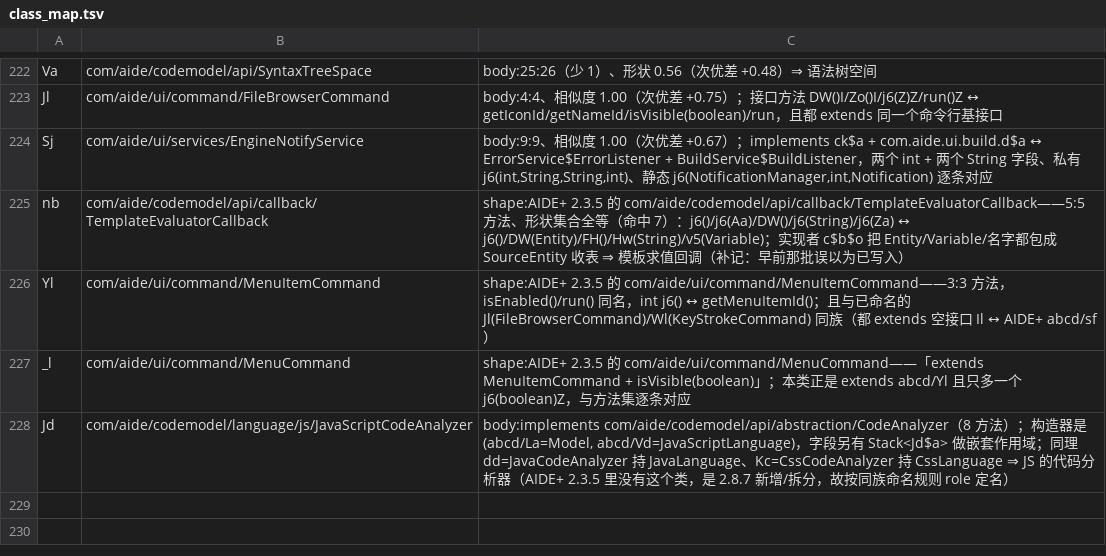
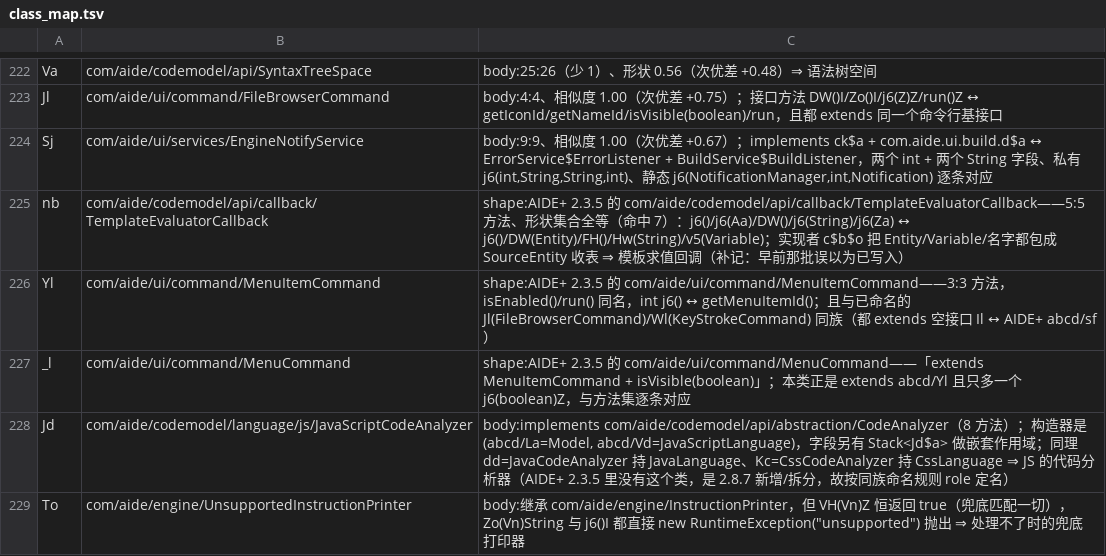
Before and after one commit to f401/MyAIDEProEnchanted, a TSV file: jobs/engine/class_map.tsv, drawn as a sheet; only a part is shown, gaps mark what is left out; the diff names each change by its address in the sheet, - before the commit and + after, or states it on an @@ line.

Commit message:
InstructionPrinter 家族：定 1 个（兜底打印器），并把这条路的边界写清楚
一、定名
    abcd/To → com/aide/engine/UnsupportedInstructionPrinter
      VH(Vn)Z 恒返回 true（兜底匹配一切指令），Zo(Vn)String 与 j6()I 都直接
      new RuntimeException("unsupported") 抛出 —— 处理不了的指令走它。

二、探到并记录的边界（jobs/engine/README.md §8.1）
    * `ao`(InstructionPrinter) 的接口是 VH/Zo/j6 三件套，28 个子类；
    * 每个子类 `j6()` 的返回值聚在 **1~5**（iconst_1..5），**不是 DEX opcode**
      （0x01=move、0x12=const/4…），更像「操作数格式/长度类别」⇒ 不能靠常量直接定名；
    * 类里**没有助记符常量串**（助记符在 Instruction 对象里）⇒ 也拿不到 "move/from16" 这类名字；
    * 要定其余 27 个只能逐个读 Zo/VH 的位运算方法体，属「一类一轮」的成本，性价比低，
      建议留到收尾阶段。

门禁：validate ✔ / verify 不一致 0 / inherit 0-0-0 / pkgclose 0 / innercheck 0-0-0 /
famcheck 0-0 / validate_tiny ✔ / round-trip ✔ / memberaudit 可疑 0
基线：类 4081 / 成员 28549 / 方法 18945 / 参数 22167 / 注释 32630

```diff
--- a/jobs/engine/class_map.tsv
+++ b/jobs/engine/class_map.tsv
+row 229: To | com/aide/engine/UnsupportedInstructionPrinter | body:继承 com/aide/engine/InstructionPrinter，但 VH(Vn)Z 恒返回 true（兜底匹配一切），Zo(Vn)String 与 j6()I 都直接 new RuntimeException("unsupported") 抛出 ⇒ 处理不了时的兜底打印器
```
Also changed, not shown: jobs/engine/comments.tsv, 4 other files.
